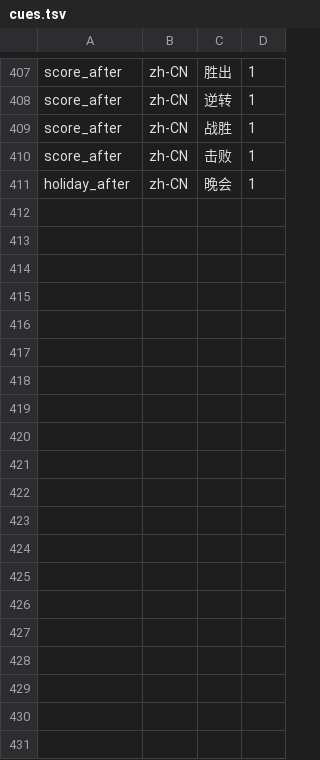
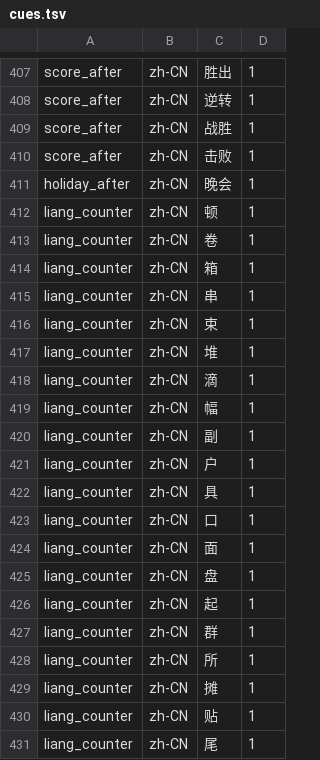
Before and after one commit to hunydev/tts-text-frontend, a TSV file: resources/languages/zh-CN/rules/cues.tsv, drawn as a sheet; only a part is shown, gaps mark what is left out; the diff covers the shown part only; the diff names each change by its address in the sheet, - before the commit and + after, or states it on an @@ line.

```diff
--- a/resources/languages/zh-CN/rules/cues.tsv
+++ b/resources/languages/zh-CN/rules/cues.tsv
+row 412: liang_counter | zh-CN | 顿 | 1
+row 413: liang_counter | zh-CN | 卷 | 1
+row 414: liang_counter | zh-CN | 箱 | 1
+row 415: liang_counter | zh-CN | 串 | 1
+row 416: liang_counter | zh-CN | 束 | 1
+row 417: liang_counter | zh-CN | 堆 | 1
+row 418: liang_counter | zh-CN | 滴 | 1
+row 419: liang_counter | zh-CN | 幅 | 1
+row 420: liang_counter | zh-CN | 副 | 1
+row 421: liang_counter | zh-CN | 户 | 1
+row 422: liang_counter | zh-CN | 具 | 1
+row 423: liang_counter | zh-CN | 口 | 1
+row 424: liang_counter | zh-CN | 面 | 1
+row 425: liang_counter | zh-CN | 盘 | 1
+row 426: liang_counter | zh-CN | 起 | 1
+row 427: liang_counter | zh-CN | 群 | 1
+row 428: liang_counter | zh-CN | 所 | 1
+row 429: liang_counter | zh-CN | 摊 | 1
+row 430: liang_counter | zh-CN | 贴 | 1
+row 431: liang_counter | zh-CN | 尾 | 1
```
Also changed, not shown: 27 added rows elsewhere in this file, resources/languages/zh-CN/rules/context.tsv, resources/languages/zh-CN/rules/numeric.tsv, 8 other files.
